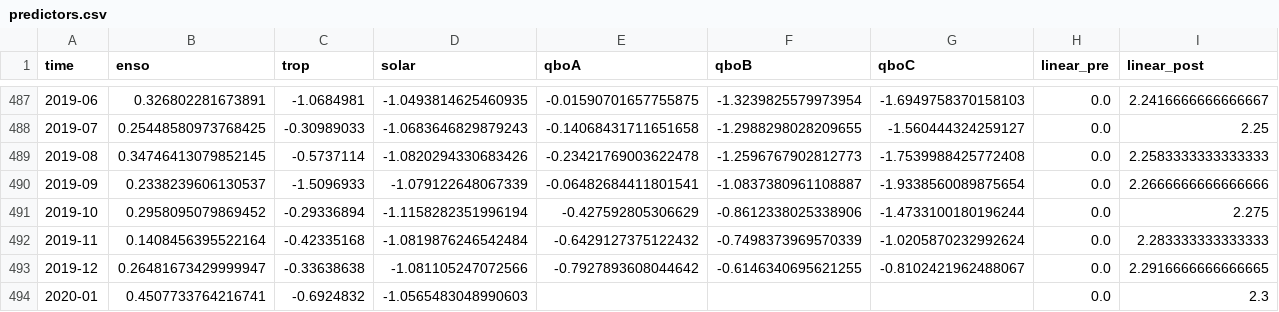
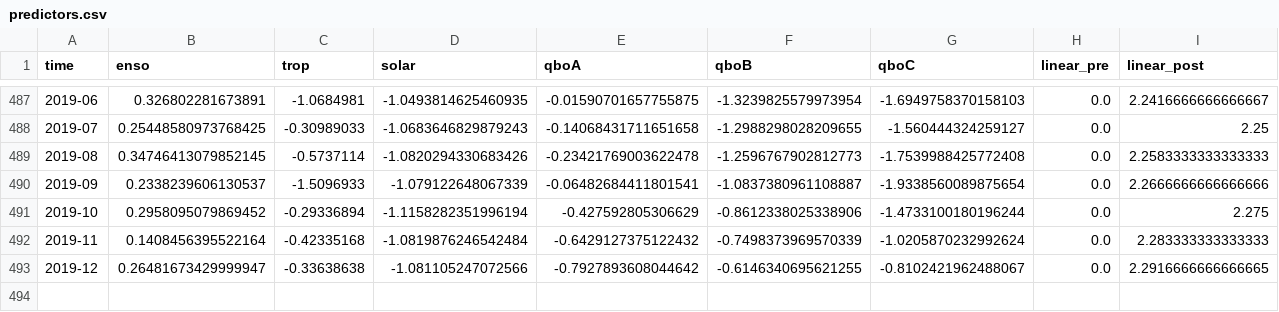
Before and after one commit to usask-arg/lotus-regression, a CSV file: LOTUS_regression/predictors/data/predictors.csv, drawn as a sheet; only a part is shown, gaps mark what is left out; the diff names each change by its address in the sheet, - before the commit and + after, or states it on an @@ line.

```diff
--- a/LOTUS_regression/predictors/data/predictors.csv
+++ b/LOTUS_regression/predictors/data/predictors.csv
-row 494: 2020-01 | 0.4507733764216741 | -0.6924832 | -1.0565483048990603 |  |  |  | 0.0 | 2.3
```
Also changed, not shown: LOTUS_regression/predictors/data/pred_baseline_eesc.csv, LOTUS_regression/predictors/data/pred_baseline_ilt.csv, 1 other file.
